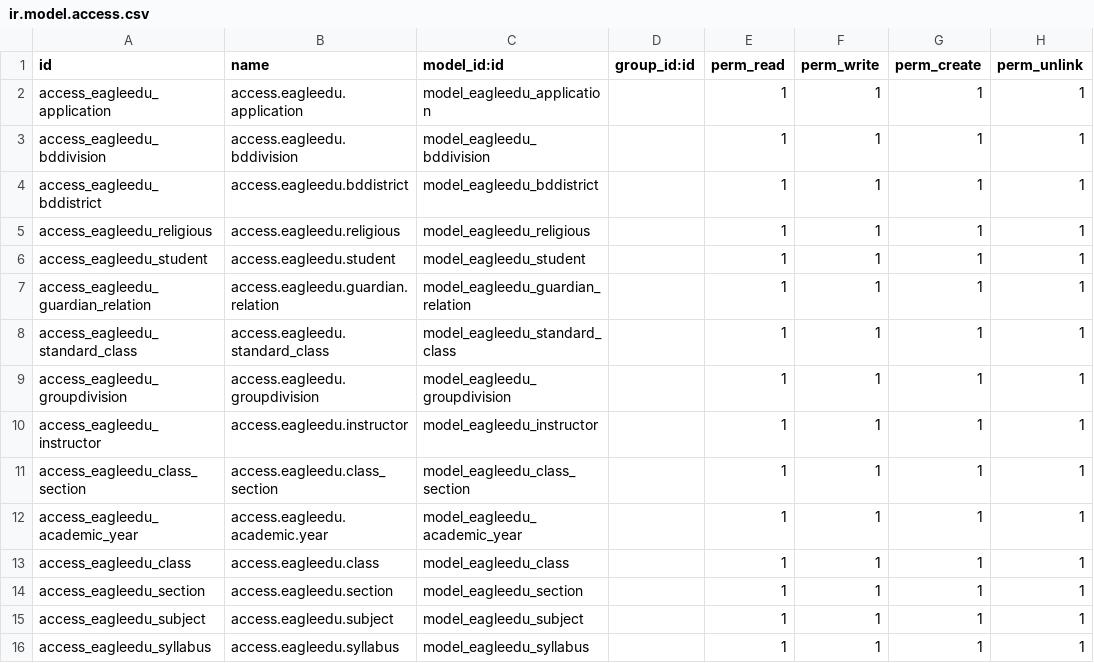
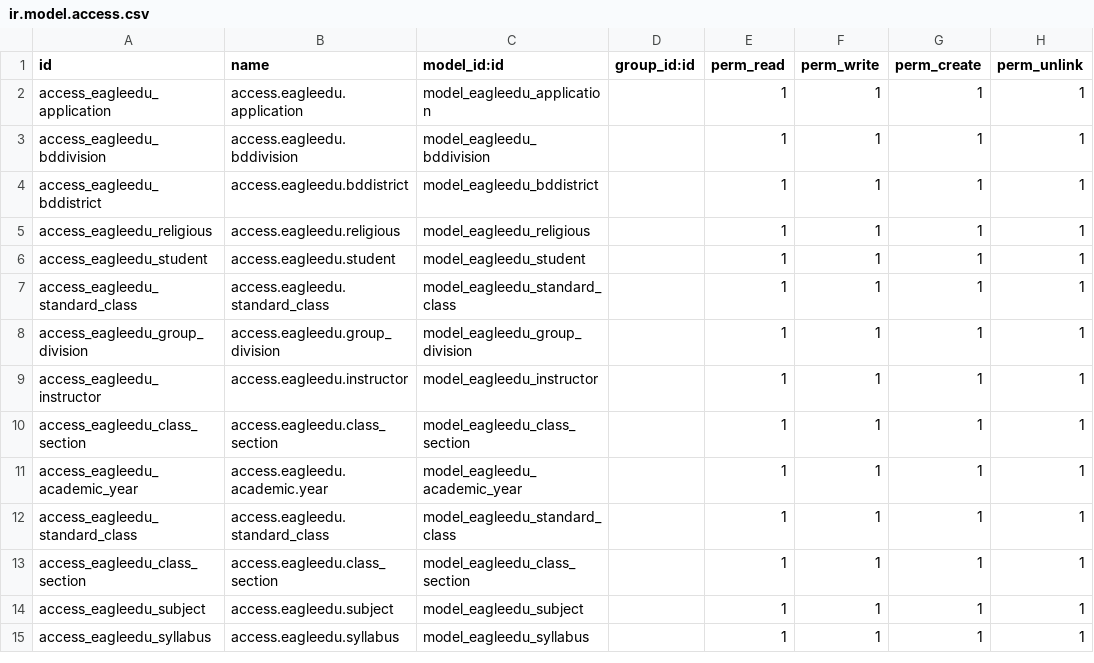
Before and after one commit to development-team-work/eagleedu_core, a CSV file: security/ir.model.access.csv, drawn as a sheet.

```diff
--- a/security/ir.model.access.csv
+++ b/security/ir.model.access.csv
@@ -6,5 +6,4 @@ access_eagleedu_religious,access.eagleedu.religious,model_eagleedu_religious,,1,
 access_eagleedu_student,access.eagleedu.student,model_eagleedu_student,,1,1,1,1
-access_eagleedu_guardian_relation,access.eagleedu.guardian.relation,model_eagleedu_guardian_relation,,1,1,1,1
 access_eagleedu_standard_class,access.eagleedu.standard_class,model_eagleedu_standard_class,,1,1,1,1
-access_eagleedu_groupdivision,access.eagleedu.groupdivision,model_eagleedu_groupdivision,,1,1,1,1
+access_eagleedu_group_division,access.eagleedu.group_division,model_eagleedu_group_division,,1,1,1,1
 access_eagleedu_instructor,access.eagleedu.instructor,model_eagleedu_instructor,,1,1,1,1
@@ -12,4 +11,4 @@ access_eagleedu_class_section,access.eagleedu.class_section,model_eagleedu_class
 access_eagleedu_academic_year,access.eagleedu.academic.year,model_eagleedu_academic_year,,1,1,1,1
-access_eagleedu_class,access.eagleedu.class,model_eagleedu_class,,1,1,1,1
-access_eagleedu_section,access.eagleedu.section,model_eagleedu_section,,1,1,1,1
+access_eagleedu_standard_class,access.eagleedu.standard_class,model_eagleedu_standard_class,,1,1,1,1
+access_eagleedu_class_section,access.eagleedu.class_section,model_eagleedu_class_section,,1,1,1,1
 access_eagleedu_subject,access.eagleedu.subject,model_eagleedu_subject,,1,1,1,1
```
Also changed, not shown: 19 other files.
